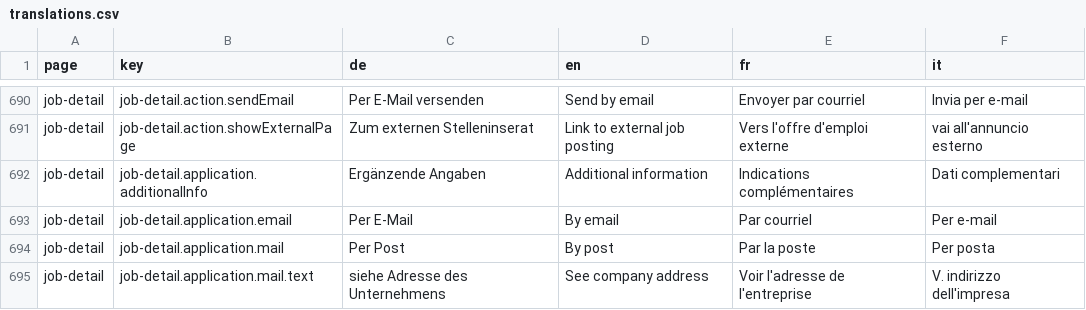
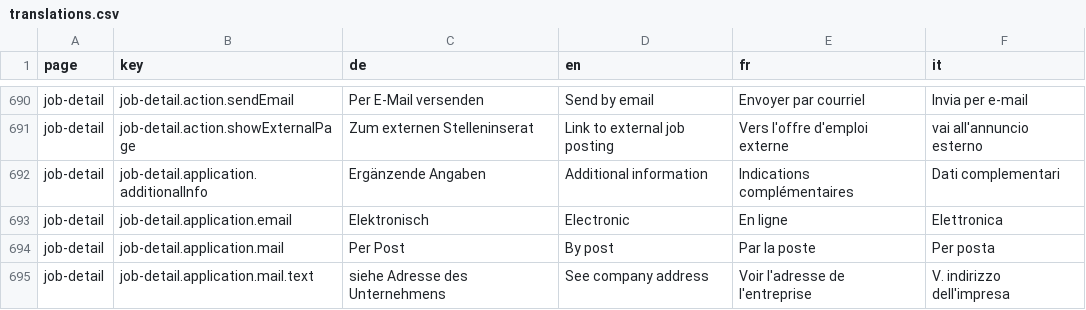
Before and after one commit to Eisfresser/jobroom2, a CSV file: src/main/webapp/i18n/translations.csv, drawn as a sheet; only a part is shown, gaps mark what is left out.

Commit message:
JR2-847 Display correct application email (#509)
(cherry picked from commit e44bdb5)

```diff
--- a/src/main/webapp/i18n/translations.csv
+++ b/src/main/webapp/i18n/translations.csv
@@ -692,3 +692,3 @@ job-detail,job-detail.action.showExternalPage,Zum externen Stelleninserat,Link t
 job-detail,job-detail.application.additionalInfo,Ergänzende Angaben,Additional information,Indications complémentaires,Dati complementari
-job-detail,job-detail.application.email,Per E-Mail,By email,Par courriel,Per e-mail
+job-detail,job-detail.application.email,Elektronisch,Electronic,En ligne,Elettronica
 job-detail,job-detail.application.mail,Per Post,By post,Par la poste,Per posta
```
Also changed, not shown: 5 other files.
